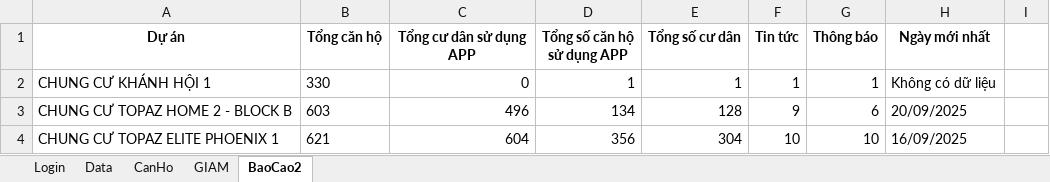
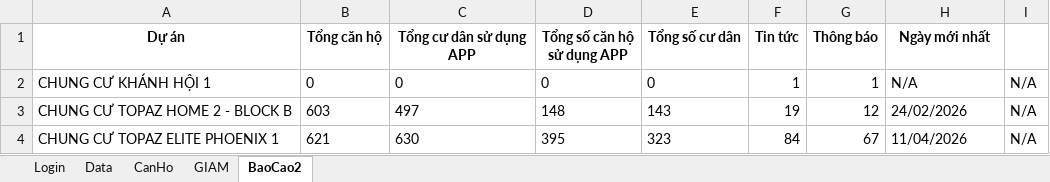
Before and after one commit to itkhaservice/run-auto-weekend, an Excel workbook: data.xlsx, sheet BaoCao2, drawn as a sheet; values as stored, in another font and other column widths than the file's, no borders; the diff names each change by its address in the sheet, - before the commit and + after, or states it on an @@ line.

Commit message:
chore: update report data [skip ci]

```diff
--- a/data.xlsx (sheet BaoCao2)
+++ b/data.xlsx (sheet BaoCao2)
-B2 (Tổng căn hộ): 330
+B2 (Tổng căn hộ): 0
-C2 alignment: right
+C2 alignment: left
-D2 (Tổng số căn hộ sử dụng APP): 1
+D2 (Tổng số căn hộ sử dụng APP): 0
-E2 (Tổng số cư dân): 1
+E2 (Tổng số cư dân): 0
-H2 (Ngày mới nhất): Không có dữ liệu
+H2 (Ngày mới nhất): N/A
-I2:I4: (empty)
+I2:I4: N/A
-C3 (Tổng cư dân sử dụng APP): 496
+C3 (Tổng cư dân sử dụng APP): 497
-D3 (Tổng số căn hộ sử dụng APP): 134
+D3 (Tổng số căn hộ sử dụng APP): 148
-E3 (Tổng số cư dân): 128
+E3 (Tổng số cư dân): 143
-F3 (Tin tức): 9
+F3 (Tin tức): 19
-G3 (Thông báo): 6
+G3 (Thông báo): 12
-H3 (Ngày mới nhất): 20/09/2025
+H3 (Ngày mới nhất): 24/02/2026
-C4 (Tổng cư dân sử dụng APP): 604
+C4 (Tổng cư dân sử dụng APP): 630
-D4 (Tổng số căn hộ sử dụng APP): 356
+D4 (Tổng số căn hộ sử dụng APP): 395
-E4 (Tổng số cư dân): 304
+E4 (Tổng số cư dân): 323
-F4 (Tin tức): 10
+F4 (Tin tức): 84
-G4 (Thông báo): 10
+G4 (Thông báo): 67
-H4 (Ngày mới nhất): 16/09/2025
+H4 (Ngày mới nhất): 11/04/2026
```
Also changed, not shown: 1 other file.
